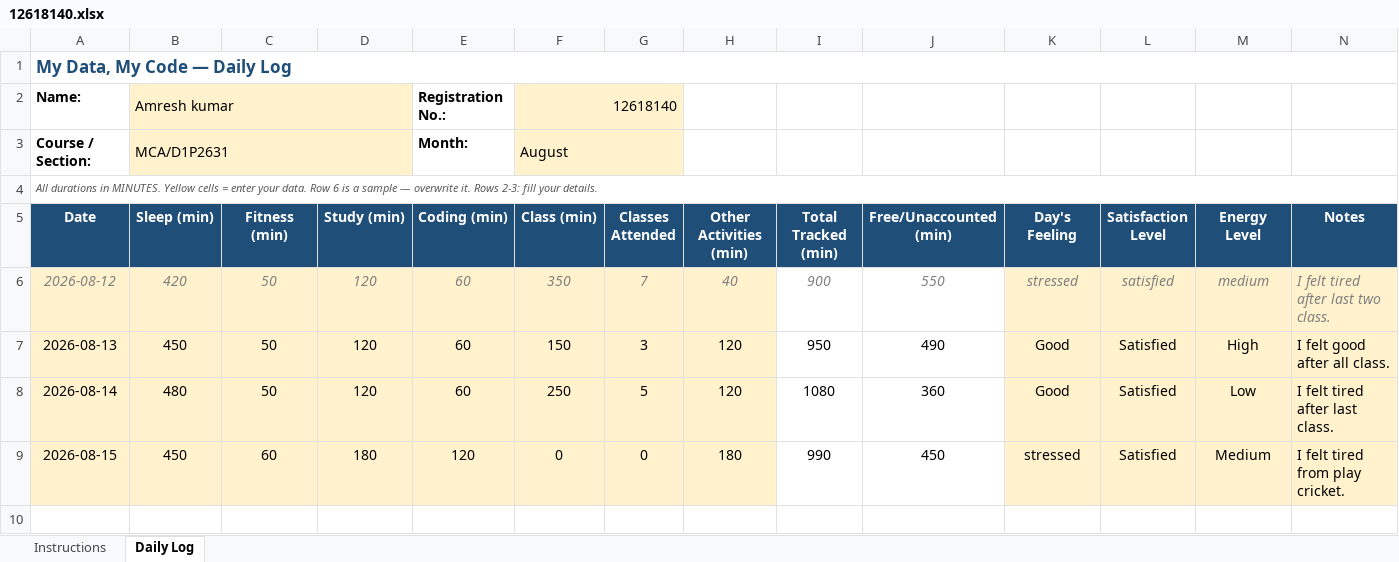
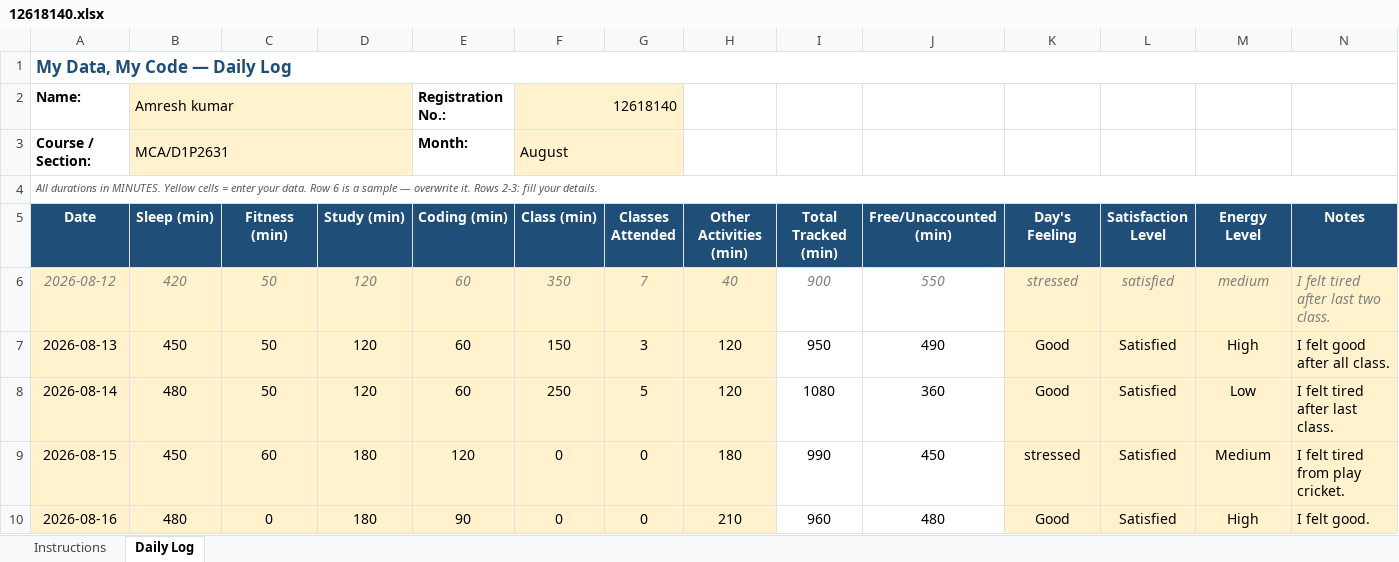
Before and after one commit to patelamresh689-ai/Amresh-kumar, an Excel workbook: 12618140.xlsx, sheet Daily Log, drawn as a sheet; values as stored, in another font and other column widths than the file's, no borders; conditional formats not drawn; the diff names each change by its address in the sheet, - before the commit and + after, or states it on an @@ line.

Commit message:
Daily routine

```diff
--- a/12618140.xlsx (sheet Daily Log)
+++ b/12618140.xlsx (sheet Daily Log)
+row 10: 2026-08-16 | 480 | 0 | 180 | 90 | 0 | 0 | 210 | 960 | 480 | Good | Satisfied | High | I felt good.
```
